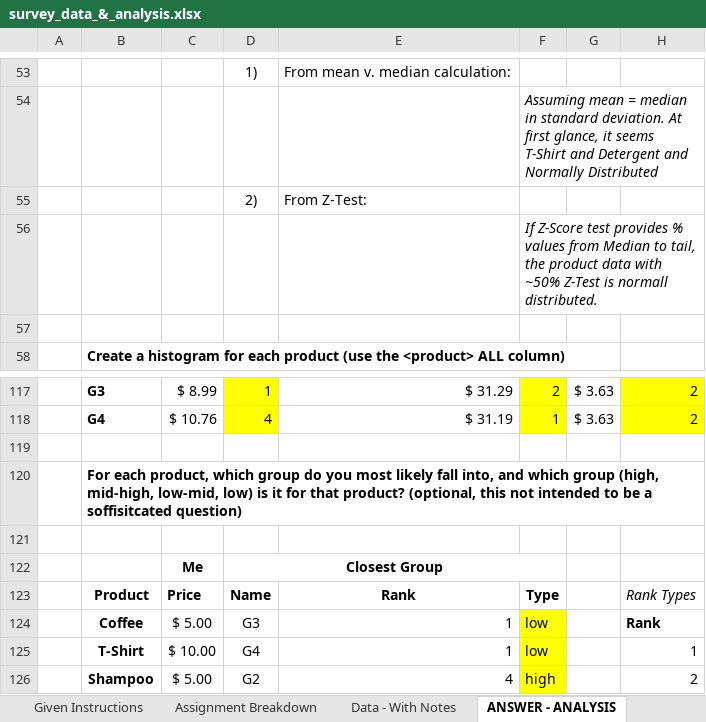
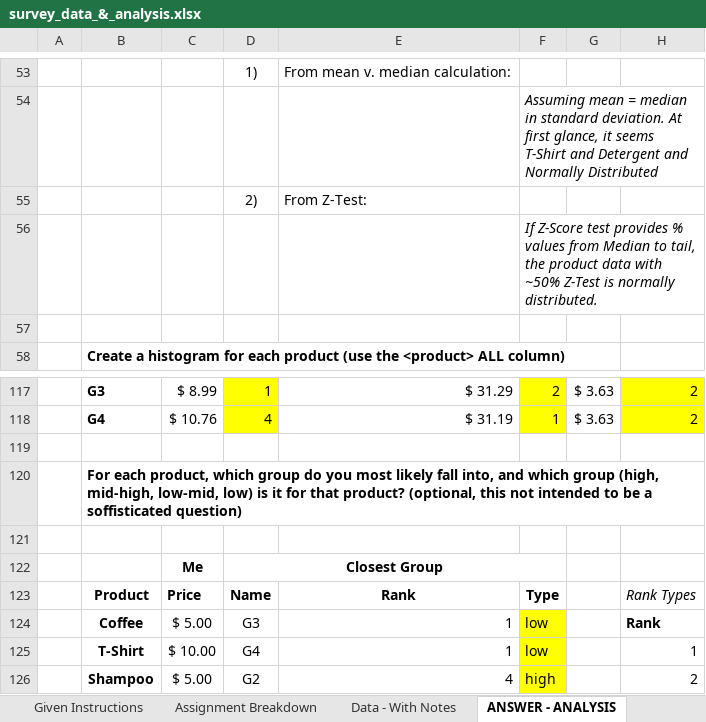
Before and after one commit to rachelleperez/stat_surveydata, an Excel workbook: survey_data_&_analysis.xlsx, sheet ANSWER - ANALYSIS, drawn as a sheet; only a part is shown, gaps mark what is left out; values as stored, in another font and other column widths than the file's, no borders; charts and pictures not drawn; the diff names each change by its address in the sheet, - before the commit and + after, or states it on an @@ line.

Commit message:
updates conclusions

```diff
--- a/survey_data_&_analysis.xlsx (sheet ANSWER - ANALYSIS)
+++ b/survey_data_&_analysis.xlsx (sheet ANSWER - ANALYSIS)
-F56: …Z-Test is normall distributed.
+F56: …Z-Test is normally distributed.
-B120: …be a soffisitcated question)
+B120: …be a soffisticated question)
```
Also changed, not shown: charts or pictures.
